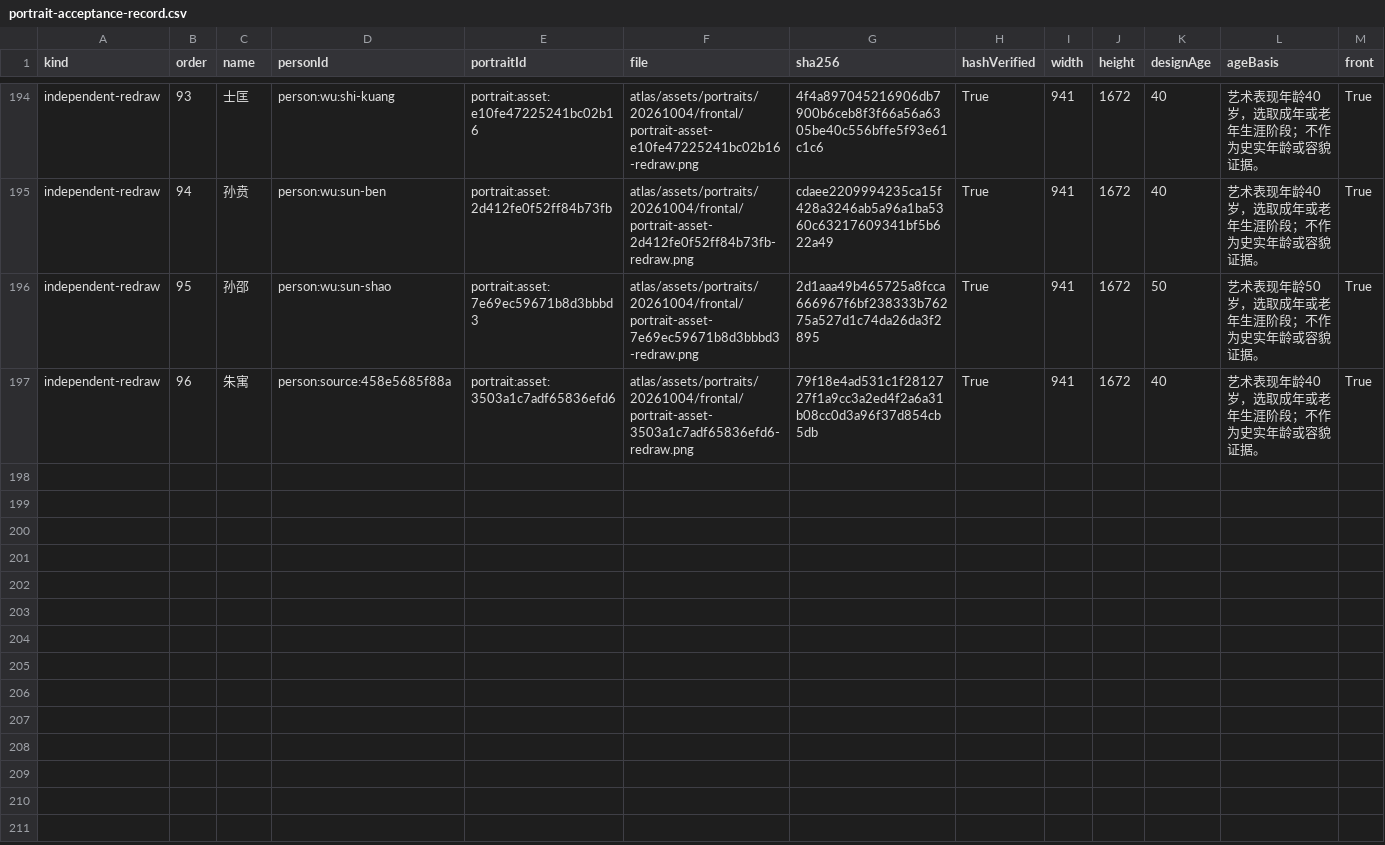
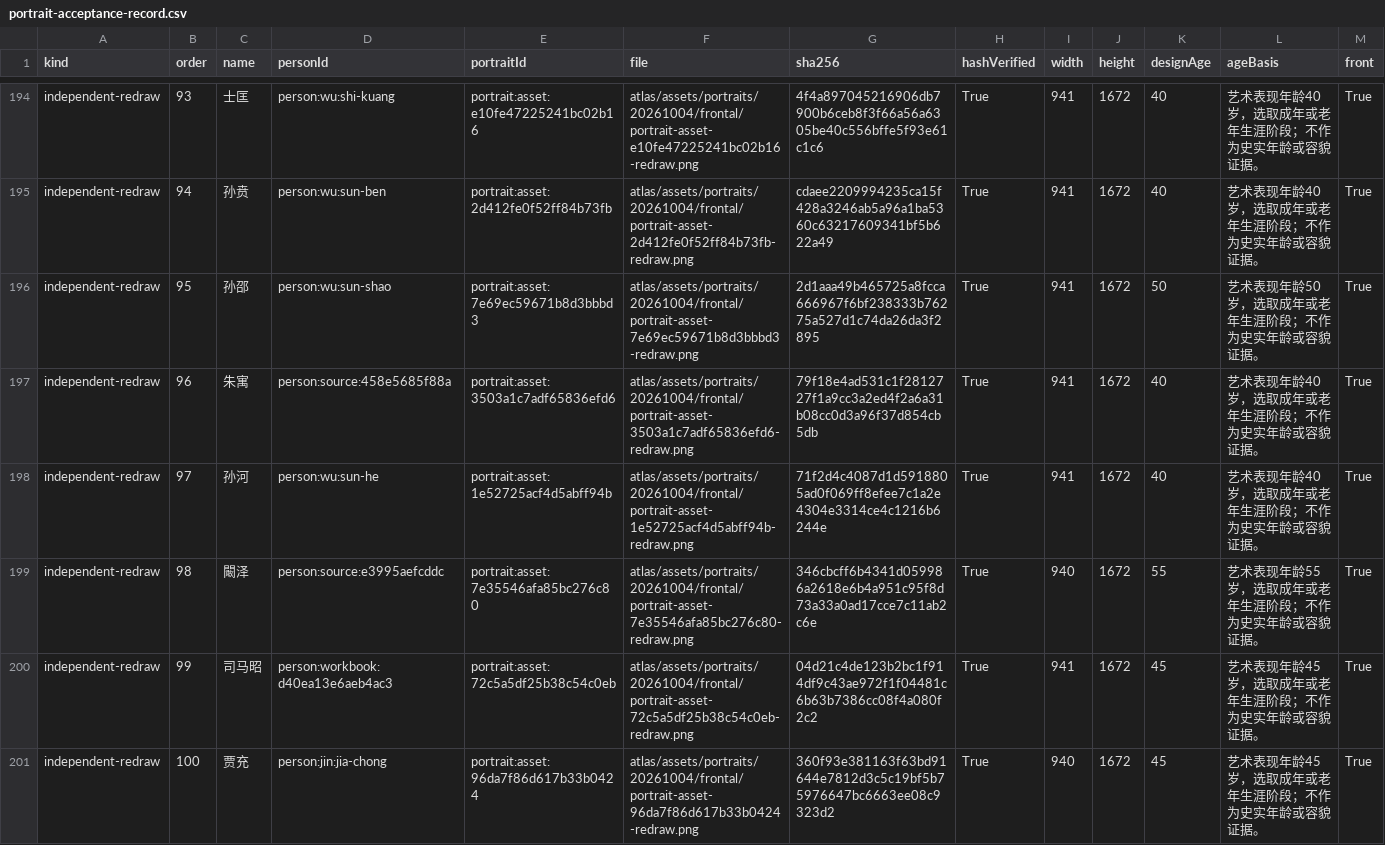
Before and after one commit to darrengavi3-cloud/TK-Lab, a CSV file: research/portrait-additions-20261004/portrait-acceptance-record.csv, drawn as a sheet; only a part is shown, gaps mark what is left out; rows hold the shown columns only; the diff names each change by its address in the sheet, - before the commit and + after, or states it on an @@ line.

```diff
--- a/research/portrait-additions-20261004/portrait-acceptance-record.csv
+++ b/research/portrait-additions-20261004/portrait-acceptance-record.csv
+row 198: independent-redraw | 97 | 孙河 | person:wu:sun-he | portrait:asset:1e52725acf4d5abff94b | atlas/assets/portraits/20261004/frontal/portrait-asset-1e52725acf4d5abff94b-redraw.png | 71f2d4c4087d1d5918805ad0f069ff8efee7c1a2e4304e3314ce4c1216b6244e | True | 941 | 1672 | 40 | 艺术表现年龄40岁，选取成年或老年生涯阶段；不作为史实年龄或容貌证据。 | True
+row 199: independent-redraw | 98 | 闞泽 | person:source:e3995aefcddc | portrait:asset:7e35546afa85bc276c80 | atlas/assets/portraits/20261004/frontal/portrait-asset-7e35546afa85bc276c80-redraw.png | 346cbcff6b4341d059986a2618e6b4a951c95f8d73a33a0ad17cce7c11ab2c6e | True | 940 | 1672 | 55 | 艺术表现年龄55岁，选取成年或老年生涯阶段；不作为史实年龄或容貌证据。 | True
+row 200: independent-redraw | 99 | 司马昭 | person:workbook:d40ea13e6aeb4ac3 | portrait:asset:72c5a5df25b38c54c0eb | atlas/assets/portraits/20261004/frontal/portrait-asset-72c5a5df25b38c54c0eb-redraw.png | 04d21c4de123b2bc1f914df9c43ae972f1f04481c6b63b7386cc08f4a080f2c2 | True | 941 | 1672 | 45 | 艺术表现年龄45岁，选取成年或老年生涯阶段；不作为史实年龄或容貌证据。 | True
+row 201: independent-redraw | 100 | 贾充 | person:jin:jia-chong | portrait:asset:96da7f86d617b33b0424 | atlas/assets/portraits/20261004/frontal/portrait-asset-96da7f86d617b33b0424-redraw.png | 360f93e381163f63bd91644e7812d3c5c19bf5b75976647bc6663ee08c9323d2 | True | 940 | 1672 | 45 | 艺术表现年龄45岁，选取成年或老年生涯阶段；不作为史实年龄或容貌证据。 | True
```
Also changed, not shown: 2 other files.
